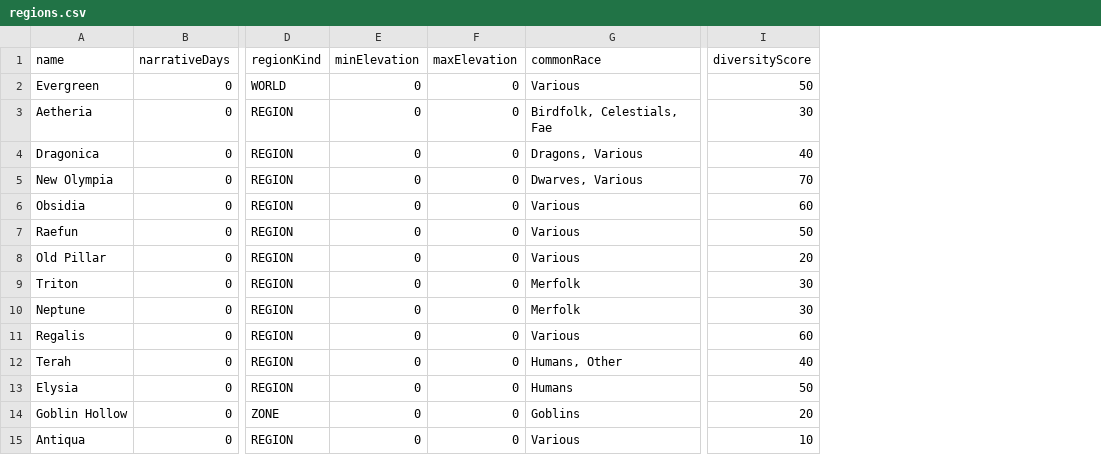
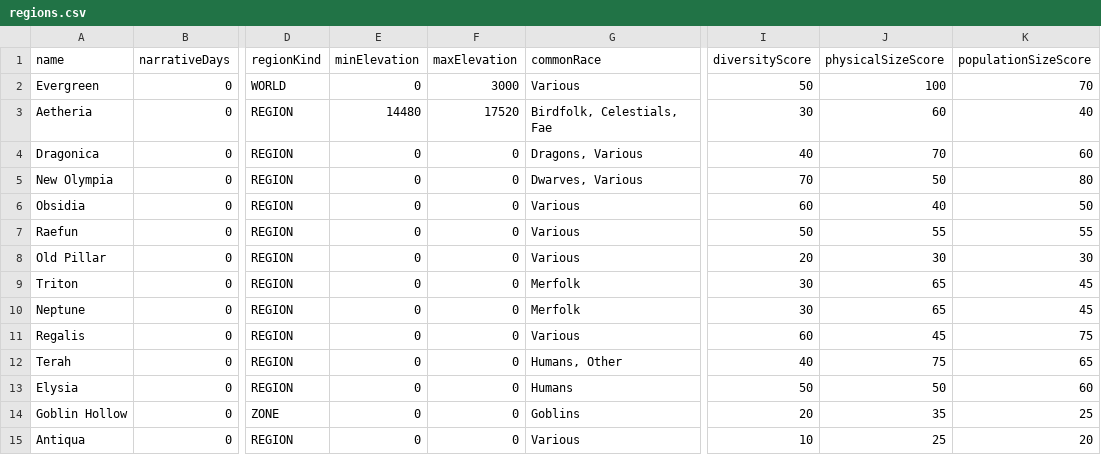
Before and after one commit to Vandivier/arias-tale-rpg, a CSV file: public/gpt-data/regions.csv, drawn as a sheet; only a part is shown, gaps mark what is left out; the diff names each change by its address in the sheet, - before the commit and + after, or states it on an @@ line.

Commit message:
feat: better region data

```diff
--- a/public/gpt-data/regions.csv
+++ b/public/gpt-data/regions.csv
+column J (physicalSizeScore), rows 2-15: 100 | 60 | 70 | 50 | 40 | 55 | 30 | 65 | 65 | 45 | 75 | 50 | 35 | 25
+column K (populationSizeScore), rows 2-15: 70 | 40 | 60 | 80 | 50 | 55 | 30 | 45 | 45 | 75 | 65 | 60 | 25 | 20
-F2 (maxElevation): 0
+F2 (maxElevation): 3000
-E3 (minElevation): 0
+E3 (minElevation): 14480
-F3 (maxElevation): 0
+F3 (maxElevation): 17520
```
Also changed, not shown: 1 other file.
